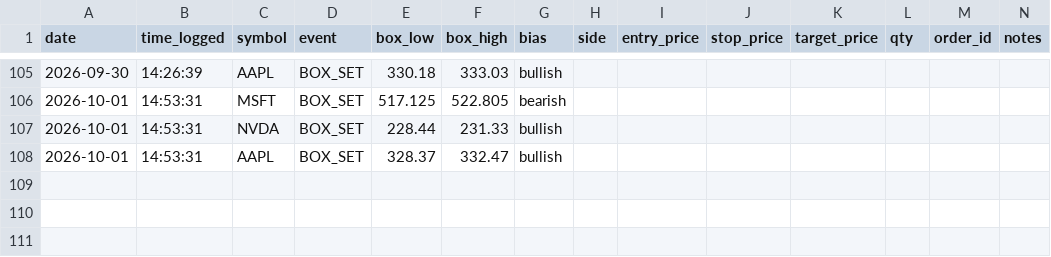
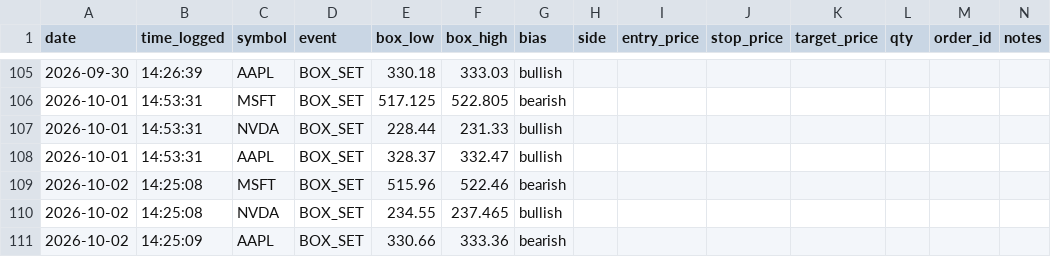
Before and after one commit to bradfx01/orb-trading-bot, a CSV file: orb_trade_log.csv, drawn as a sheet; only a part is shown, gaps mark what is left out; the diff names each change by its address in the sheet, - before the commit and + after, or states it on an @@ line.

Commit message:
Update trade log

```diff
--- a/orb_trade_log.csv
+++ b/orb_trade_log.csv
+row 109: 2026-10-02 | 14:25:08 | MSFT | BOX_SET | 515.96 | 522.46 | bearish
+row 110: 2026-10-02 | 14:25:08 | NVDA | BOX_SET | 234.55 | 237.465 | bullish
+row 111: 2026-10-02 | 14:25:09 | AAPL | BOX_SET | 330.66 | 333.36 | bearish
```
